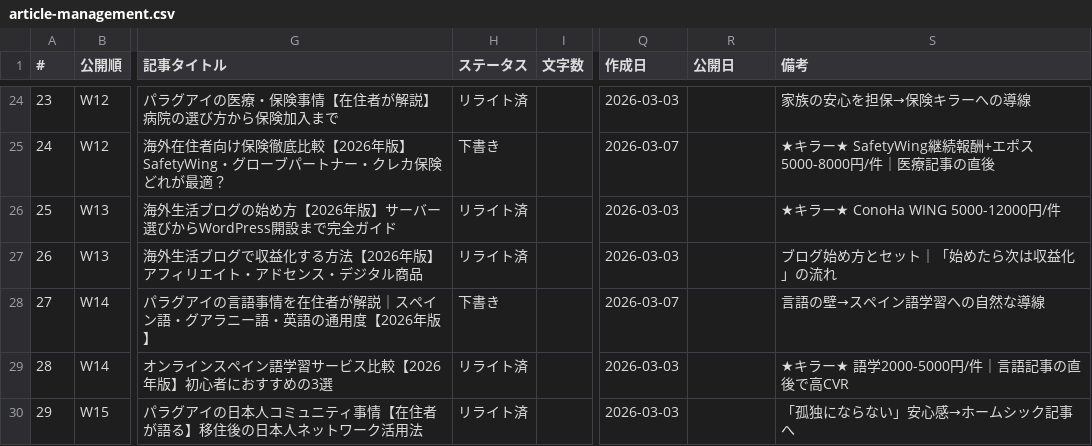
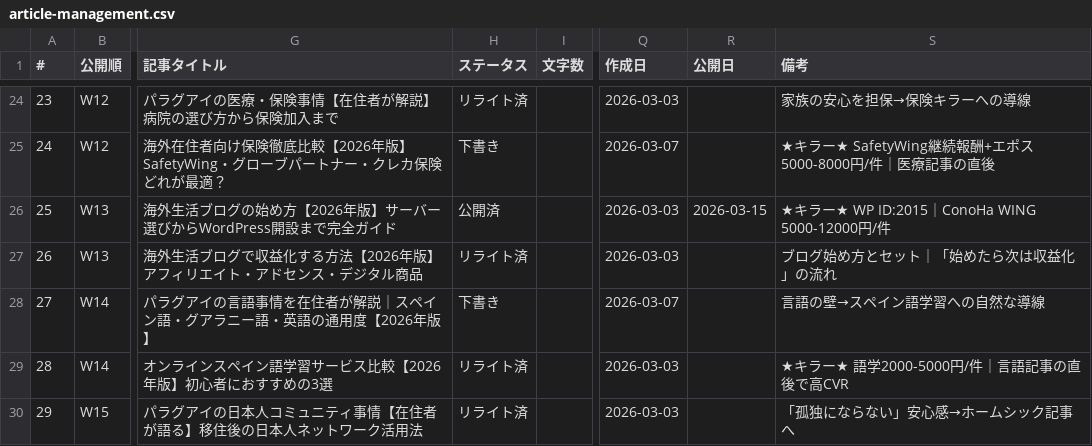
Before and after one commit to tmizuno27/claude-code, a CSV file: nambei-oyaji.com/outputs/article-management.csv, drawn as a sheet; only a part is shown, gaps mark what is left out; the diff names each change by its address in the sheet, - before the commit and + after, or states it on an @@ line.

```diff
--- a/nambei-oyaji.com/outputs/article-management.csv
+++ b/nambei-oyaji.com/outputs/article-management.csv
-H26 (ステータス): リライト済
+H26 (ステータス): 公開済
-R26 (公開日): (empty)
+R26 (公開日): 2026-03-15
-S26 (備考): ★キラー★ ConoHa WING 5000-12000円/件
+S26 (備考): ★キラー★ WP ID:2015｜ConoHa WING 5000-12000円/件
```
Also changed, not shown: otona-match.com/outputs/article-management.csv, 5 other files.
